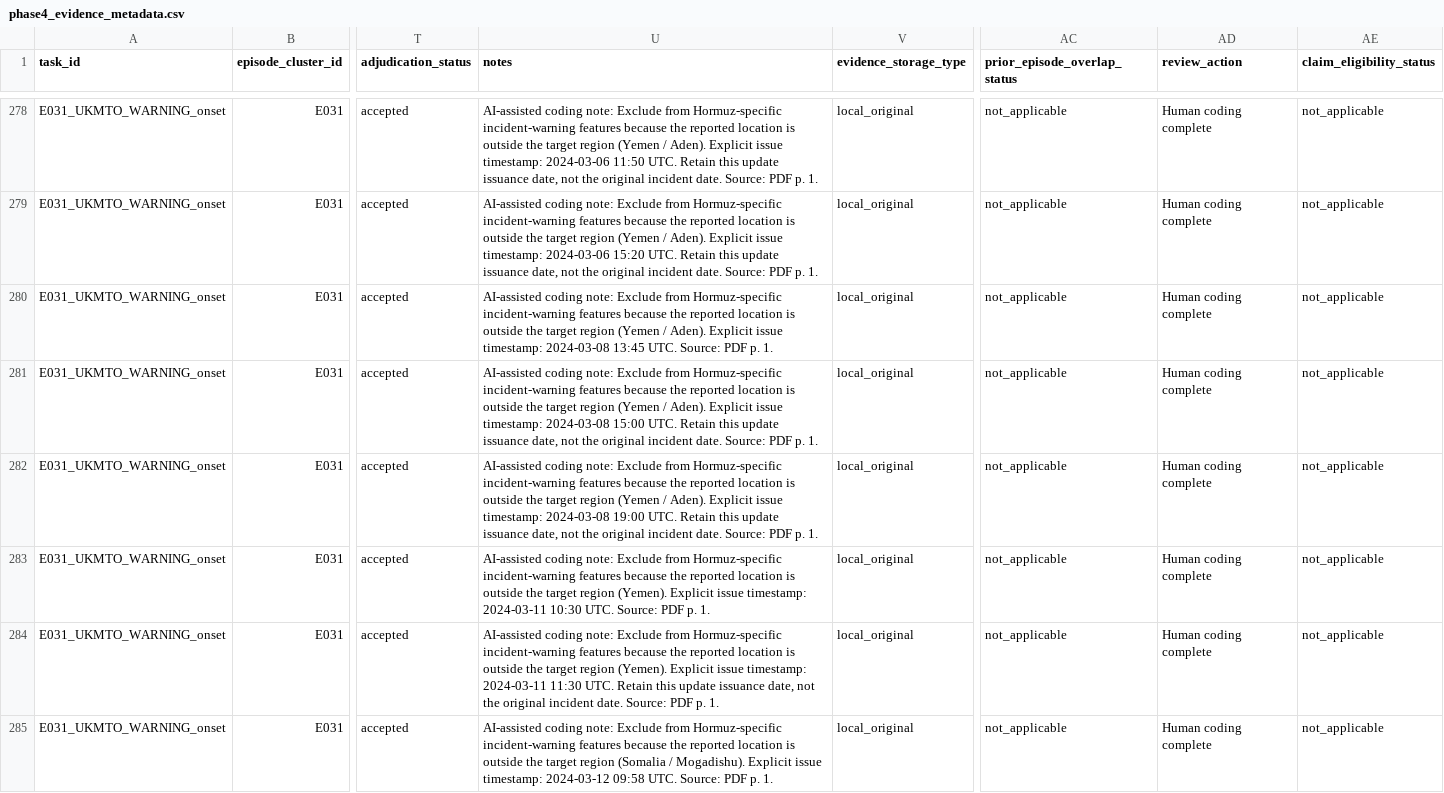
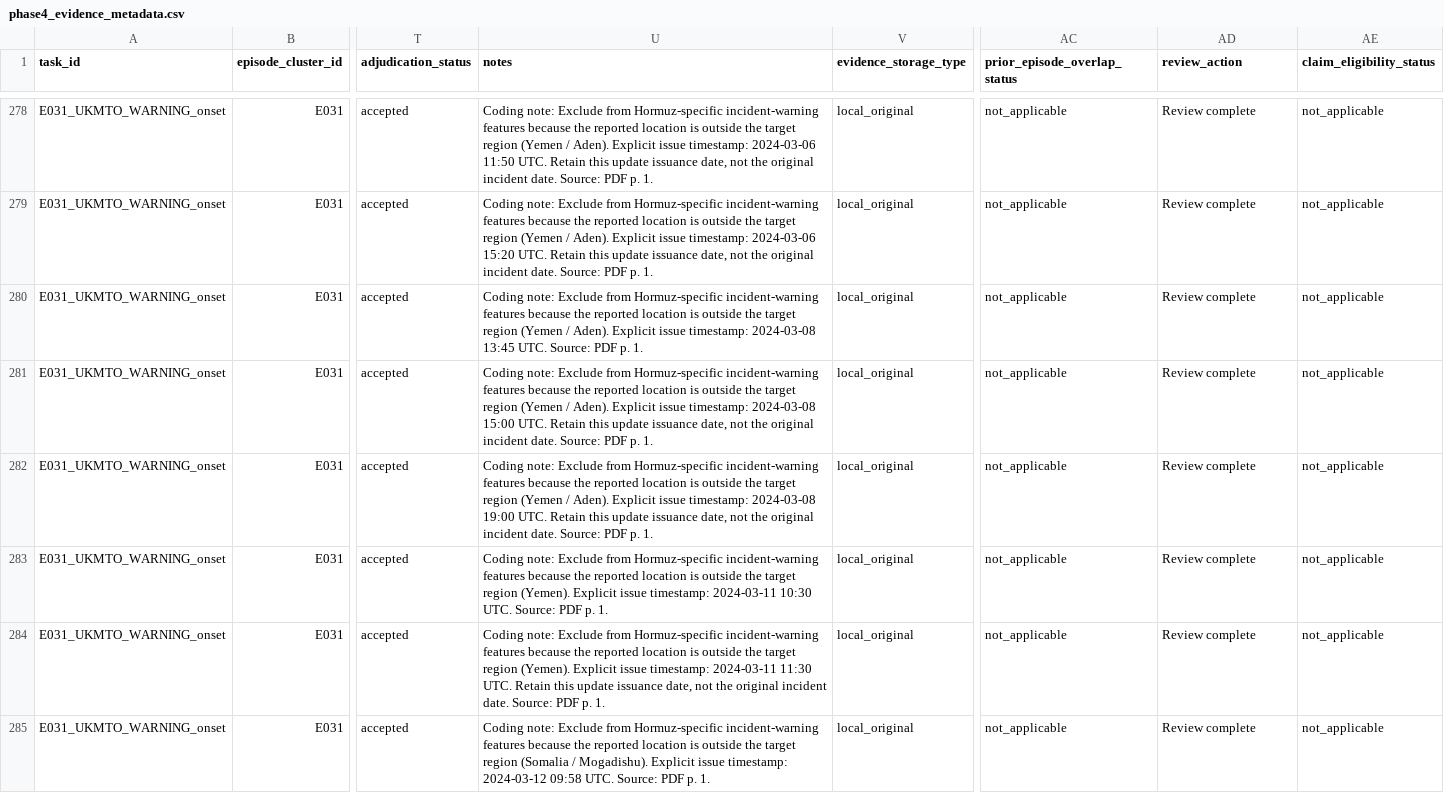
Before and after one commit to thangasival/RiskSignal_Hormuz_Reproducibility, a CSV file: data/manual/phase4_evidence_metadata.csv, drawn as a sheet; only a part is shown, gaps mark what is left out; the diff covers the shown part only; the diff names each change by its address in the sheet, - before the commit and + after, or states it on an @@ line.

```diff
--- a/data/manual/phase4_evidence_metadata.csv
+++ b/data/manual/phase4_evidence_metadata.csv
-U278 (notes): AI-assisted coding note: Exclude…
+U278 (notes): Coding note: Exclude…
-AD278:AD285 (review_action): Human coding complete
+AD278:AD285 (review_action): Review complete
-U279 (notes): AI-assisted coding note: Exclude…
+U279 (notes): Coding note: Exclude…
-U280 (notes): AI-assisted coding note: Exclude…
+U280 (notes): Coding note: Exclude…
-U281 (notes): AI-assisted coding note: Exclude…
+U281 (notes): Coding note: Exclude…
-U282 (notes): AI-assisted coding note: Exclude…
+U282 (notes): Coding note: Exclude…
-U283 (notes): AI-assisted coding note: Exclude…
+U283 (notes): Coding note: Exclude…
-U284 (notes): AI-assisted coding note: Exclude…
+U284 (notes): Coding note: Exclude…
-U285 (notes): AI-assisted coding note: Exclude…
+U285 (notes): Coding note: Exclude…
```
Also changed, not shown: 162 edited cells elsewhere in this file, RELEASE_MANIFEST_SHA256.csv, data/manual/RiskSignal_Phase4_Coverage_Review.csv, 6 other files.
